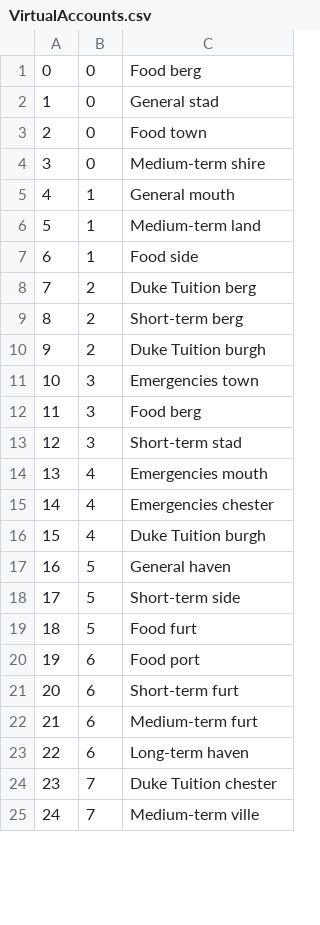
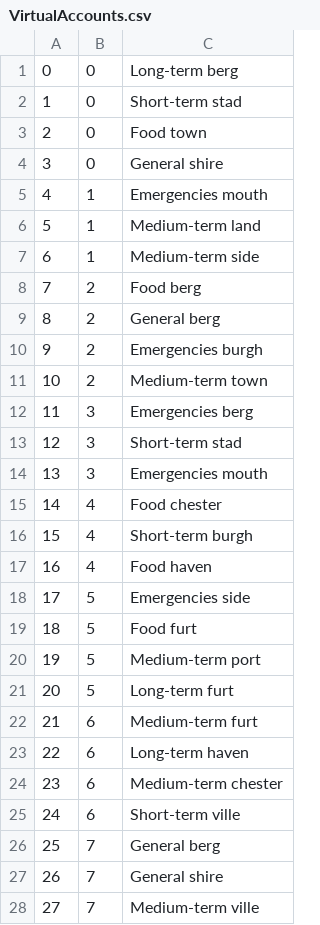
Before and after one commit to MoneyBorgs/Borgs, a CSV file: borgs-db/data/VirtualAccounts.csv, drawn as a sheet; only a part is shown; removed rows and columns are numbered as before the commit, all else as after; the diff covers the shown part only; the diff names each change by its address in the sheet, - before the commit and + after, or states it on an @@ line.

```diff
--- a/borgs-db/data/VirtualAccounts.csv
+++ b/borgs-db/data/VirtualAccounts.csv
-C1: Food berg
+C1: Long-term berg
-C2: General stad
+C2: Short-term stad
-C4: Medium-term shire
+C4: General shire
-C5: General mouth
+C5: Emergencies mouth
-C7: Food side
+C7: Medium-term side
+row 8: 7 | 2 | Food berg
@@ column A renumbered from row 9 down @@
-C9: Duke Tuition berg
+C9: General berg
-C10: Short-term berg
+C10: Emergencies burgh
-C11: Duke Tuition burgh
+C11: Medium-term town
-C12: Emergencies town
+C12: Emergencies berg
-row 12: 11 | 3 | Food berg
+row 14: 13 | 3 | Emergencies mouth
-C15: Emergencies mouth
+C15: Food chester
-C16: Emergencies chester
+C16: Short-term burgh
-C17: Duke Tuition burgh
+C17: Food haven
-row 17: 16 | 5 | General haven
-C18: Short-term side
+C18: Emergencies side
-row 20: 19 | 6 | Food port
-row 21: 20 | 6 | Short-term furt
+row 20: 19 | 5 | Medium-term port
+row 21: 20 | 5 | Long-term furt
+row 24: 23 | 6 | Medium-term chester
+row 25: 24 | 6 | Short-term ville
+row 26: 25 | 7 | General berg
-C27: Duke Tuition chester
+C27: General shire
```
Also changed, not shown: 9 added rows, 8 removed rows and 32 edited cells elsewhere in this file, borgs-db/data/Logins.csv, borgs-db/data/PhysicalAccounts.csv, 10 other files.
